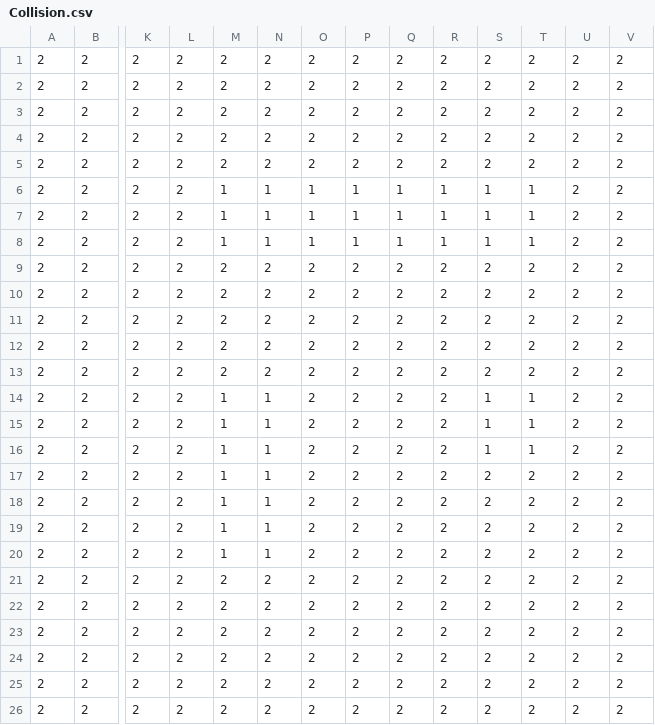
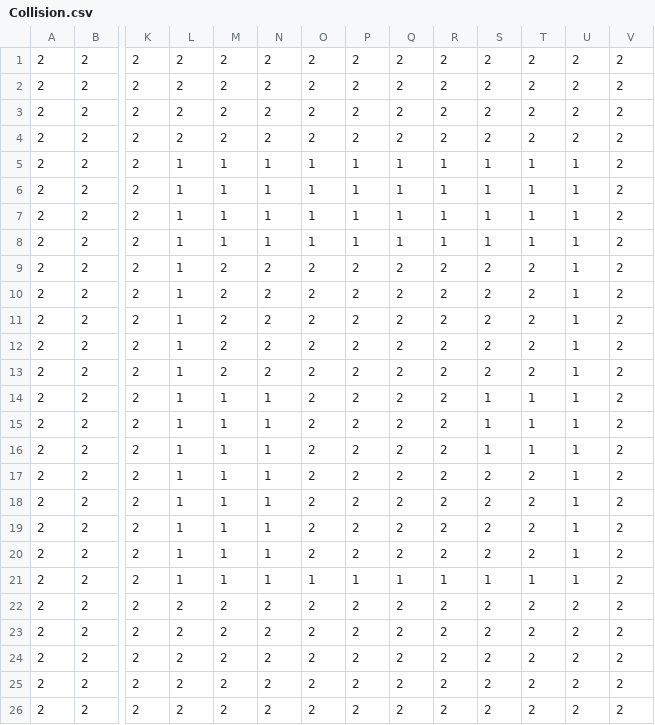
Before and after one commit to PainOfExistance/FindingHabo, a CSV file: terrain/worlds/simplified/Merchants_House/Collision.csv, drawn as a sheet; only a part is shown, gaps mark what is left out; the diff names each change by its address in the sheet, - before the commit and + after, or states it on an @@ line.

```diff
--- a/terrain/worlds/simplified/Merchants_House/Collision.csv
+++ b/terrain/worlds/simplified/Merchants_House/Collision.csv
-L5:L21: 2
+L5:L21: 1
-M5: 2
+M5: 1
-N5: 2
+N5: 1
-O5: 2
+O5: 1
-P5: 2
+P5: 1
-Q5: 2
+Q5: 1
-R5: 2
+R5: 1
-S5: 2
+S5: 1
-T5: 2
+T5: 1
-U5:U21: 2
+U5:U21: 1
-M21: 2
+M21: 1
-N21: 2
+N21: 1
-O21: 2
+O21: 1
-P21: 2
+P21: 1
-Q21: 2
+Q21: 1
-R21: 2
+R21: 1
-S21: 2
+S21: 1
-T21: 2
+T21: 1
```
Also changed, not shown: terrain/worlds/simplified/Dream_City/Collision.csv, 14 other files.
